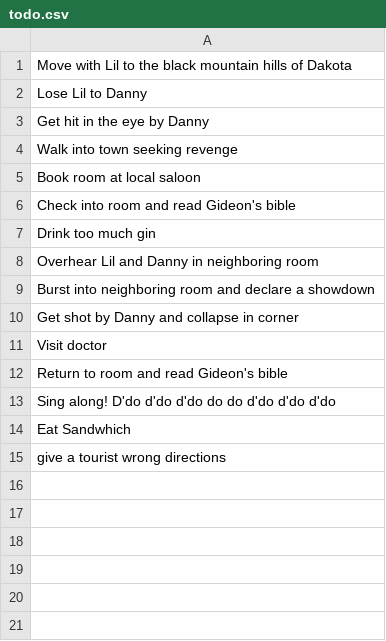
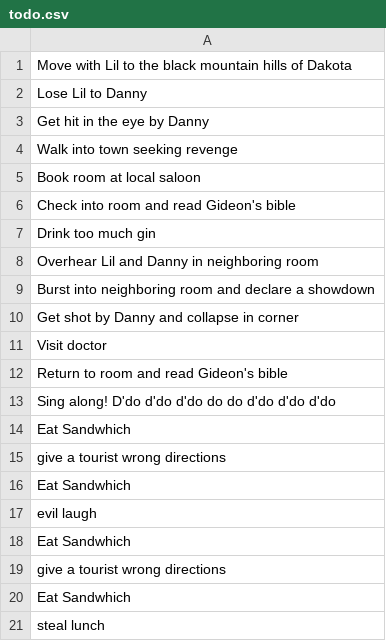
Before and after one commit to dandersen2/to-doodler, a CSV file: source/todo.csv, drawn as a sheet; the diff names each change by its address in the sheet, - before the commit and + after, or states it on an @@ line.

```diff
--- a/source/todo.csv
+++ b/source/todo.csv
+row 16: Eat Sandwhich
+row 17: evil laugh
+row 18: Eat Sandwhich
+row 19: give a tourist wrong directions
+row 20: Eat Sandwhich
+row 21: steal lunch
```
Also changed, not shown: 2 other files.
